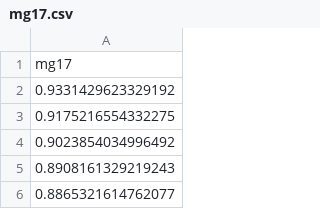
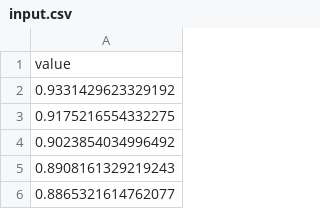
Before and after one commit to AmalNasharti/mackey-glass-lstm-esn, a CSV file: main/input/input.csv (was input/mg17.csv), drawn as a sheet; only a part is shown.

```diff
--- a/input/mg17.csv
+++ b/main/input/input.csv
@@ -1,2 +1,2 @@
-mg17
+value
 0.9331429623329192
```
Also changed, not shown: 29 other files.
